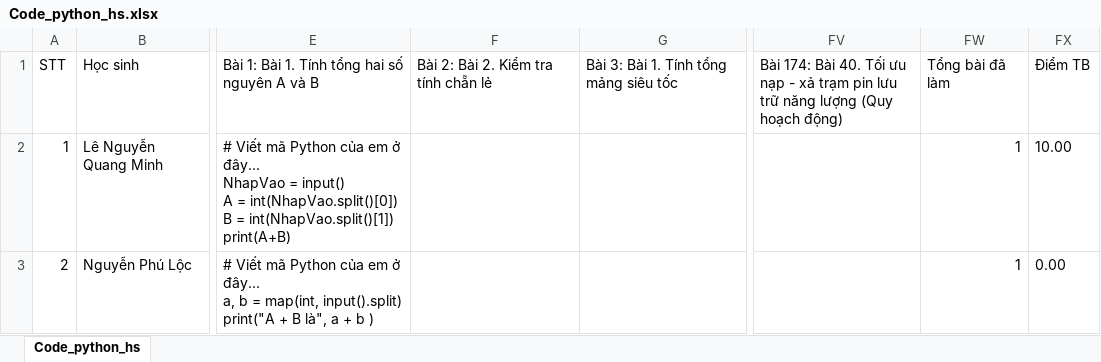
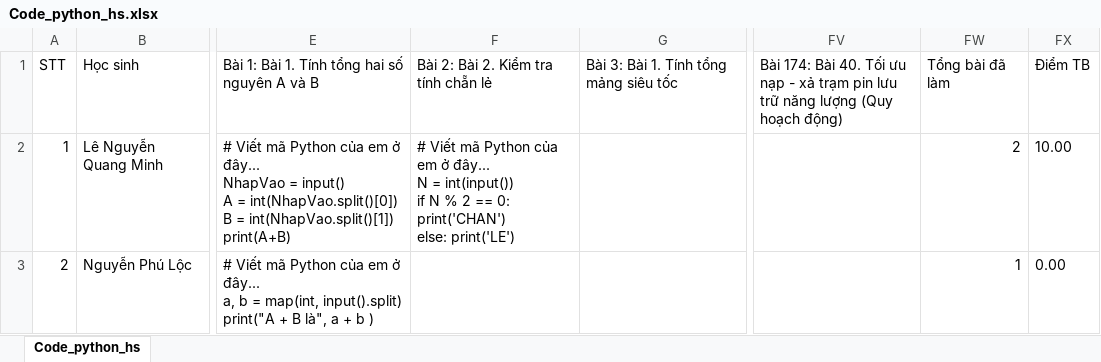
Before and after one commit to thefuong119/ai-python-thcs, an Excel workbook: Code_python_hs.xlsx, sheet Code_python_hs, drawn as a sheet; only a part is shown, gaps mark what is left out; values as stored, in another font and other column widths than the file's, no borders; ↵ is a line break in a cell; the diff names each change by its address in the sheet, - before the commit and + after, or states it on an @@ line.

Commit message:
[Code_python_hs] Cập nhật 20:37:23 7/11/2026

```diff
--- a/Code_python_hs.xlsx (sheet Code_python_hs)
+++ b/Code_python_hs.xlsx (sheet Code_python_hs)
-F2: (empty)
+F2: # Viết mã Python của em ở đây... ↵ N = int(input()) ↵ if N % 2 == 0: print('CHAN') ↵ else: print('LE')
-FW2: 1
+FW2: 2
```
